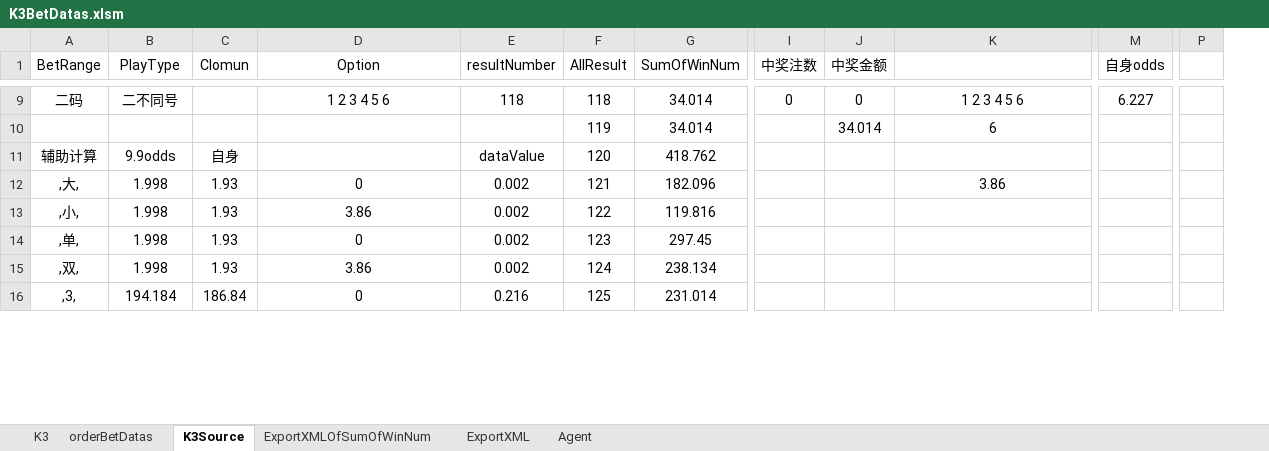
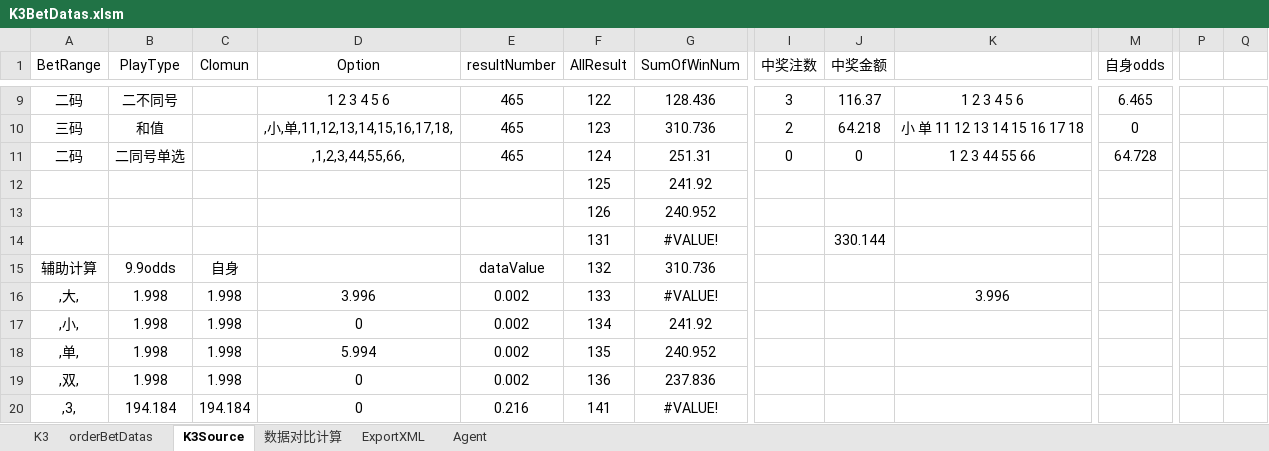
Before and after one commit to ShmilyNan/WorkDocumentOfMe, an Excel workbook: K3BetDatas.xlsm, sheet K3Source, drawn as a sheet; only a part is shown, gaps mark what is left out; values as stored, in another font and other column widths than the file's, no borders; removed rows and columns are numbered as before the commit, all else as after; rows hold the shown columns only; the diff covers the shown part only; the diff names each change by its address in the sheet, - before the commit and + after, or states it on an @@ line.

```diff
--- a/K3BetDatas.xlsm (sheet K3Source)
+++ b/K3BetDatas.xlsm (sheet K3Source)
-sheet tab: ExportXMLOfSumOfWinNum
+sheet tab: 数据对比计算
-column P, empty
+column P, empty
+column Q, empty
-E9 (resultNumber): 118
+E9 (resultNumber): 465
-F9 (AllResult): 118
+F9 (AllResult): 122
-G9 (SumOfWinNum): 34.014
+G9 (SumOfWinNum): 128.436
-I9 (中奖注数): 0
+I9 (中奖注数): 3
-J9 (中奖金额): 0
+J9 (中奖金额): 116.37
-M9 (自身odds): 6.227
+M9 (自身odds): 6.465
-row 10:  |  |  |  |  | 119 | 34.014 |  | 34.014 | 6
+row 10: 三码 | 和值 |  | ,小,单,11,12,13,14,15,16,17,18, | 465 | 123 | 310.736 | 2 | 64.218 | 小 单 11 12 13 14 15 16 17 18 | 0
+row 11: 二码 | 二同号单选 |  | ,1,2,3,44,55,66, | 465 | 124 | 251.31 | 0 | 0 | 1 2 3 44 55 66 | 64.728
+row 12:  |  |  |  |  | 125 | 241.92
+row 13:  |  |  |  |  | 126 | 240.952
+row 14:  |  |  |  |  | 131 | #VALUE! |  | 330.144
-F15 (AllResult): 120
+F15 (AllResult): 132
-G15 (SumOfWinNum): 418.762
+G15 (SumOfWinNum): 310.736
-C16:C19 (Clomun): 1.93
+C16:C19 (Clomun): 1.998
-D16 (Option): 0
+D16 (Option): 3.996
-F16 (AllResult): 121
+F16 (AllResult): 133
-G16 (SumOfWinNum): 182.096
+G16 (SumOfWinNum): #VALUE!
-K16: 3.86
+K16: 3.996
-D17 (Option): 3.86
+D17 (Option): 0
-F17 (AllResult): 122
+F17 (AllResult): 134
-G17 (SumOfWinNum): 119.816
+G17 (SumOfWinNum): 241.92
-D18 (Option): 0
+D18 (Option): 5.994
-F18 (AllResult): 123
+F18 (AllResult): 135
-G18 (SumOfWinNum): 297.45
+G18 (SumOfWinNum): 240.952
-D19 (Option): 3.86
+D19 (Option): 0
-F19 (AllResult): 124
+F19 (AllResult): 136
-G19 (SumOfWinNum): 238.134
+G19 (SumOfWinNum): 237.836
-C20 (Clomun): 186.84
+C20 (Clomun): 194.184
-F20 (AllResult): 125
+F20 (AllResult): 141
-G20 (SumOfWinNum): 231.014
+G20 (SumOfWinNum): #VALUE!
```
Also changed, not shown: other rows of this sheet, sheet Agent, sheet 数据对比计算, sheet K3, sheet ExportXML, sheet orderBetDatas, formulas that keep their value, hidden cells, 9 other files.
